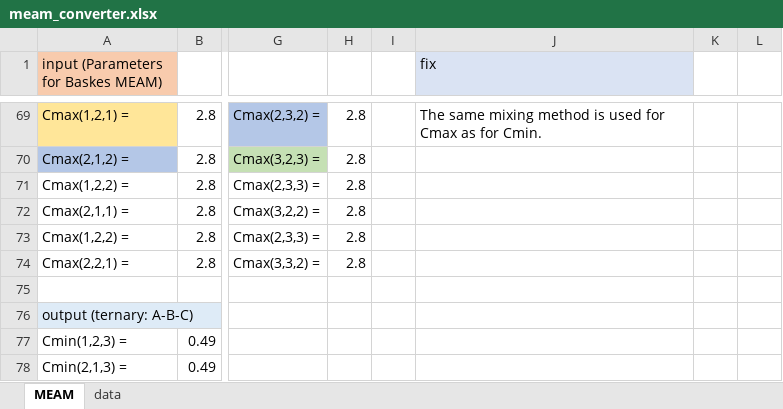
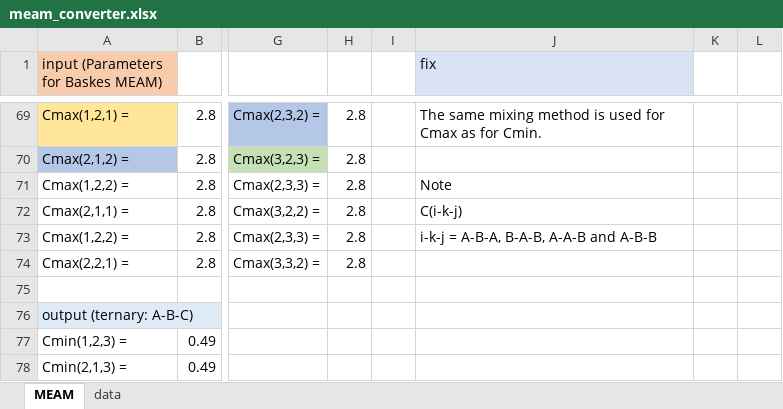
Before and after one commit to by-student-2017/lammps_education_metal_win, an Excel workbook: potentials/meam/meam_converter.xlsx, sheet MEAM, drawn as a sheet; only a part is shown, gaps mark what is left out; values as stored, in another font and other column widths than the file's, no borders; the diff covers the shown part only; the diff names each change by its address in the sheet, - before the commit and + after, or states it on an @@ line.

```diff
--- a/potentials/meam/meam_converter.xlsx (sheet MEAM)
+++ b/potentials/meam/meam_converter.xlsx (sheet MEAM)
-J71 (fix): (empty)
+J71 (fix): Note
-J72 (fix): (empty)
+J72 (fix): C(i-k-j)
-J73 (fix): (empty)
+J73 (fix): i-k-j = A-B-A, B-A-B, A-A-B and A-B-B
```
Also changed, not shown: 6 added rows, 3 removed rows and 24 edited cells elsewhere in this sheet.
